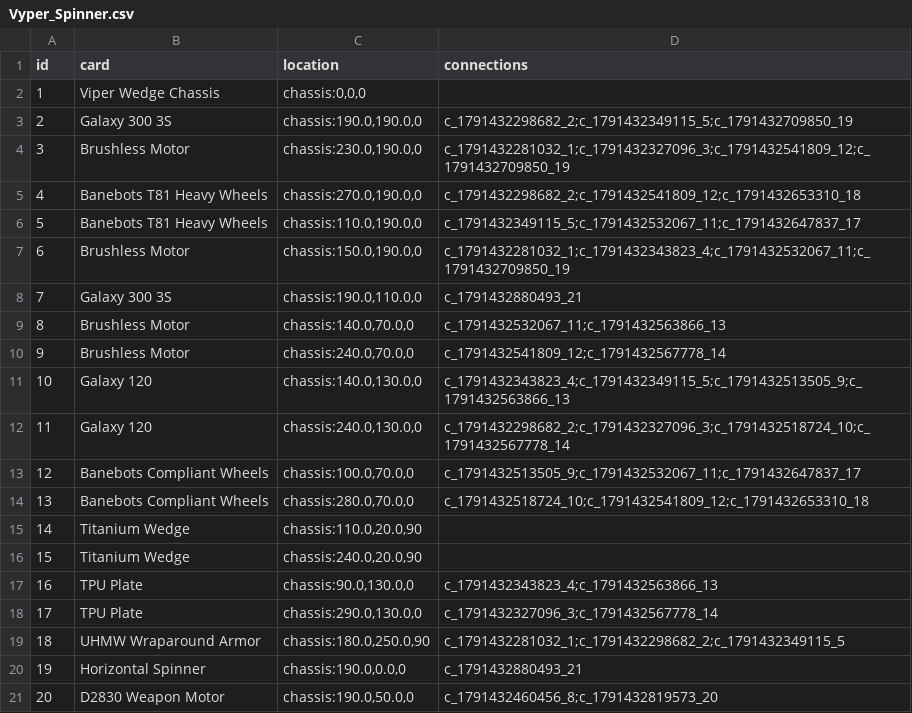
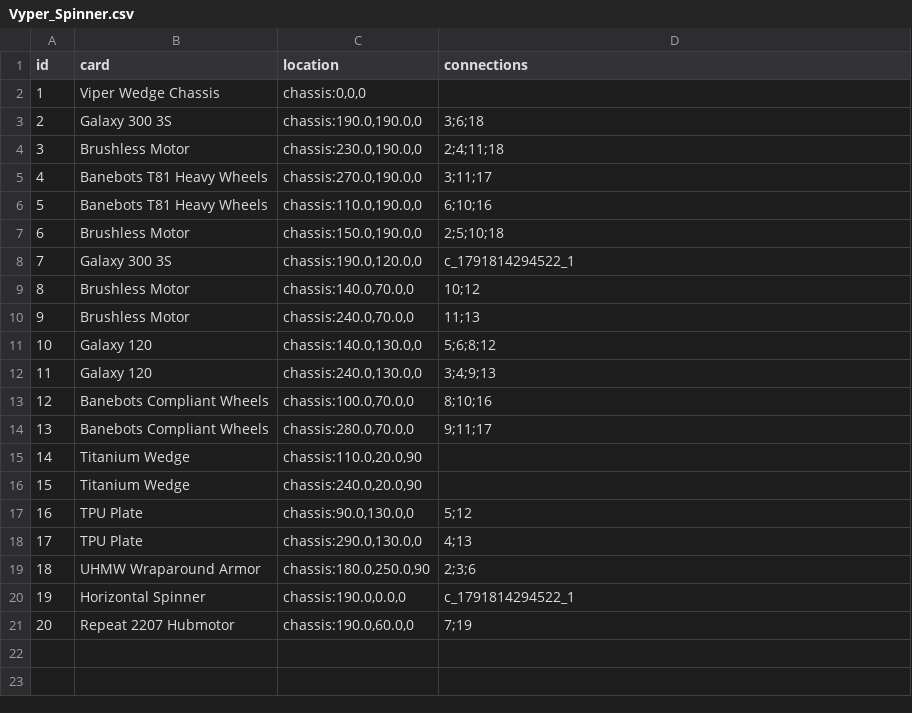
Before and after one commit to thesilencelies/RobotBattles, a CSV file: automata/Vyper_Spinner.csv, drawn as a sheet.

```diff
--- a/automata/Vyper_Spinner.csv
+++ b/automata/Vyper_Spinner.csv
@@ -2,20 +2,20 @@ id,card,location,connections
 1,"Viper Wedge Chassis","chassis:0,0,0",
-2,"Galaxy 300 3S","chassis:190.0,190.0,0","c_1791432298682_2;c_1791432349115_5;c_1791432709850_19"
-3,"Brushless Motor","chassis:230.0,190.0,0","c_1791432281032_1;c_1791432327096_3;c_1791432541809_12;c_1791432709850_19"
-4,"Banebots T81 Heavy Wheels","chassis:270.0,190.0,0","c_1791432298682_2;c_1791432541809_12;c_1791432653310_18"
-5,"Banebots T81 Heavy Wheels","chassis:110.0,190.0,0","c_1791432349115_5;c_1791432532067_11;c_1791432647837_17"
-6,"Brushless Motor","chassis:150.0,190.0,0","c_1791432281032_1;c_1791432343823_4;c_1791432532067_11;c_1791432709850_19"
-7,"Galaxy 300 3S","chassis:190.0,110.0,0","c_1791432880493_21"
-8,"Brushless Motor","chassis:140.0,70.0,0","c_1791432532067_11;c_1791432563866_13"
-9,"Brushless Motor","chassis:240.0,70.0,0","c_1791432541809_12;c_1791432567778_14"
-10,"Galaxy 120","chassis:140.0,130.0,0","c_1791432343823_4;c_1791432349115_5;c_1791432513505_9;c_1791432563866_13"
-11,"Galaxy 120","chassis:240.0,130.0,0","c_1791432298682_2;c_1791432327096_3;c_1791432518724_10;c_1791432567778_14"
-12,"Banebots Compliant Wheels","chassis:100.0,70.0,0","c_1791432513505_9;c_1791432532067_11;c_1791432647837_17"
-13,"Banebots Compliant Wheels","chassis:280.0,70.0,0","c_1791432518724_10;c_1791432541809_12;c_1791432653310_18"
+2,"Galaxy 300 3S","chassis:190.0,190.0,0","3;6;18"
+3,"Brushless Motor","chassis:230.0,190.0,0","2;4;11;18"
+4,"Banebots T81 Heavy Wheels","chassis:270.0,190.0,0","3;11;17"
+5,"Banebots T81 Heavy Wheels","chassis:110.0,190.0,0","6;10;16"
+6,"Brushless Motor","chassis:150.0,190.0,0","2;5;10;18"
+7,"Galaxy 300 3S","chassis:190.0,120.0,0","c_1791814294522_1"
+8,"Brushless Motor","chassis:140.0,70.0,0","10;12"
+9,"Brushless Motor","chassis:240.0,70.0,0","11;13"
+10,"Galaxy 120","chassis:140.0,130.0,0","5;6;8;12"
+11,"Galaxy 120","chassis:240.0,130.0,0","3;4;9;13"
+12,"Banebots Compliant Wheels","chassis:100.0,70.0,0","8;10;16"
+13,"Banebots Compliant Wheels","chassis:280.0,70.0,0","9;11;17"
 14,"Titanium Wedge","chassis:110.0,20.0,90",""
 15,"Titanium Wedge","chassis:240.0,20.0,90",""
-16,"TPU Plate","chassis:90.0,130.0,0","c_1791432343823_4;c_1791432563866_13"
-17,"TPU Plate","chassis:290.0,130.0,0","c_1791432327096_3;c_1791432567778_14"
-18,"UHMW Wraparound Armor","chassis:180.0,250.0,90","c_1791432281032_1;c_1791432298682_2;c_1791432349115_5"
-19,"Horizontal Spinner","chassis:190.0,0.0,0","c_1791432880493_21"
-20,"D2830 Weapon Motor","chassis:190.0,50.0,0","c_1791432460456_8;c_1791432819573_20"
+16,"TPU Plate","chassis:90.0,130.0,0","5;12"
+17,"TPU Plate","chassis:290.0,130.0,0","4;13"
+18,"UHMW Wraparound Armor","chassis:180.0,250.0,90","2;3;6"
+19,"Horizontal Spinner","chassis:190.0,0.0,0","c_1791814294522_1"
+20,"Repeat 2207 Hubmotor","chassis:190.0,60.0,0","7;19"
```
Also changed, not shown: automata/Chonk.csv, automata/Nightwing_wide.csv, 2 other files.
